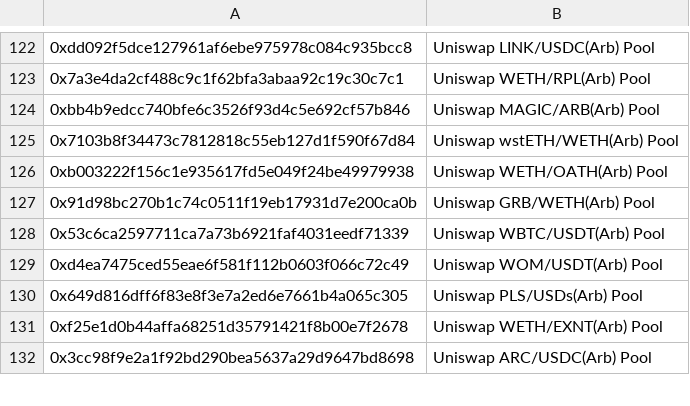
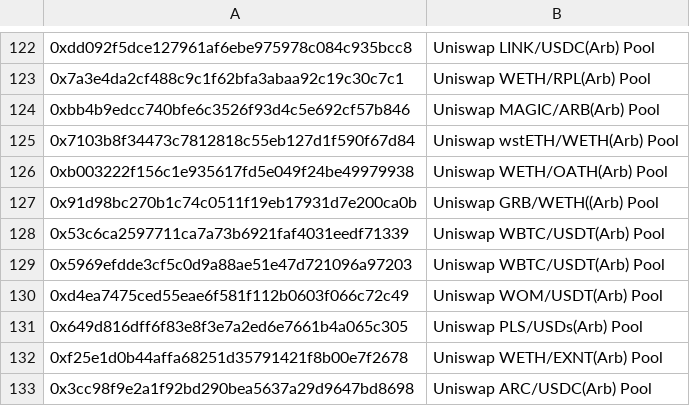
Before and after one commit to huangkuan/whalewatch, a CSV file: labelscsv/uniswap_arb.csv, drawn as a sheet; only a part is shown, gaps mark what is left out.

```diff
--- a/labelscsv/uniswap_arb.csv
+++ b/labelscsv/uniswap_arb.csv
@@ -126,4 +126,5 @@
 0xb003222f156c1e935617fd5e049f24be49979938, Uniswap WETH/OATH(Arb) Pool
-0x91d98bc270b1c74c0511f19eb17931d7e200ca0b, Uniswap GRB/WETH(Arb) Pool
+0x91d98bc270b1c74c0511f19eb17931d7e200ca0b, Uniswap GRB/WETH((Arb) Pool
 0x53c6ca2597711ca7a73b6921faf4031eedf71339, Uniswap WBTC/USDT(Arb) Pool
+0x5969efdde3cf5c0d9a88ae51e47d721096a97203, Uniswap WBTC/USDT(Arb) Pool
 0xd4ea7475ced55eae6f581f112b0603f066c72c49, Uniswap WOM/USDT(Arb) Pool
```
Also changed, not shown: labelscsv/dex.csv, labelscsv/watched.csv, 3 other files.
